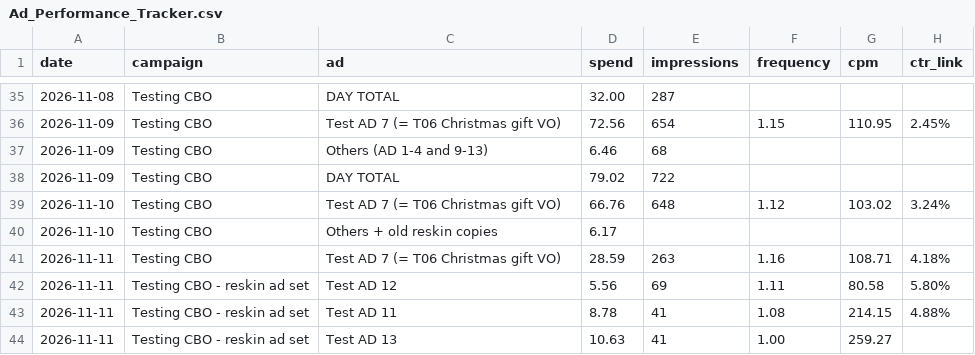
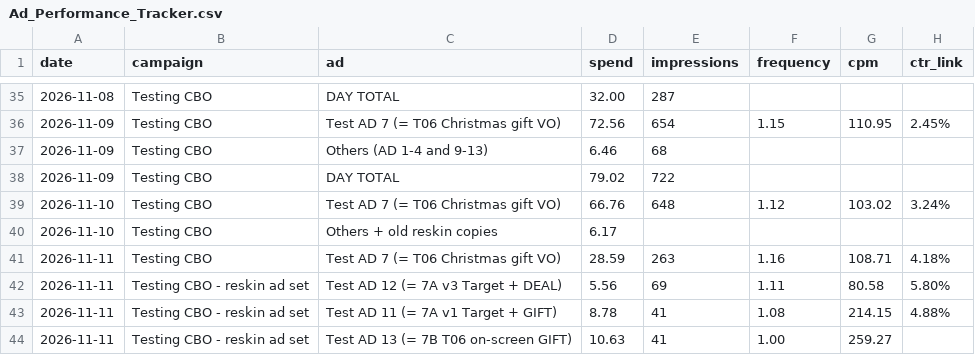
Before and after one commit to nateframe34-hub/CC-Nate, a CSV file: retro-handheld/tracking/Ad_Performance_Tracker.csv, drawn as a sheet; only a part is shown, gaps mark what is left out; the diff names each change by its address in the sheet, - before the commit and + after, or states it on an @@ line.

```diff
--- a/retro-handheld/tracking/Ad_Performance_Tracker.csv
+++ b/retro-handheld/tracking/Ad_Performance_Tracker.csv
-C42 (ad): Test AD 12
+C42 (ad): Test AD 12 (= 7A v3 Target + DEAL)
-C43 (ad): Test AD 11
+C43 (ad): Test AD 11 (= 7A v1 Target + GIFT)
-C44 (ad): Test AD 13
+C44 (ad): Test AD 13 (= 7B T06 on-screen GIFT)
```
Also changed, not shown: 1 other file.
